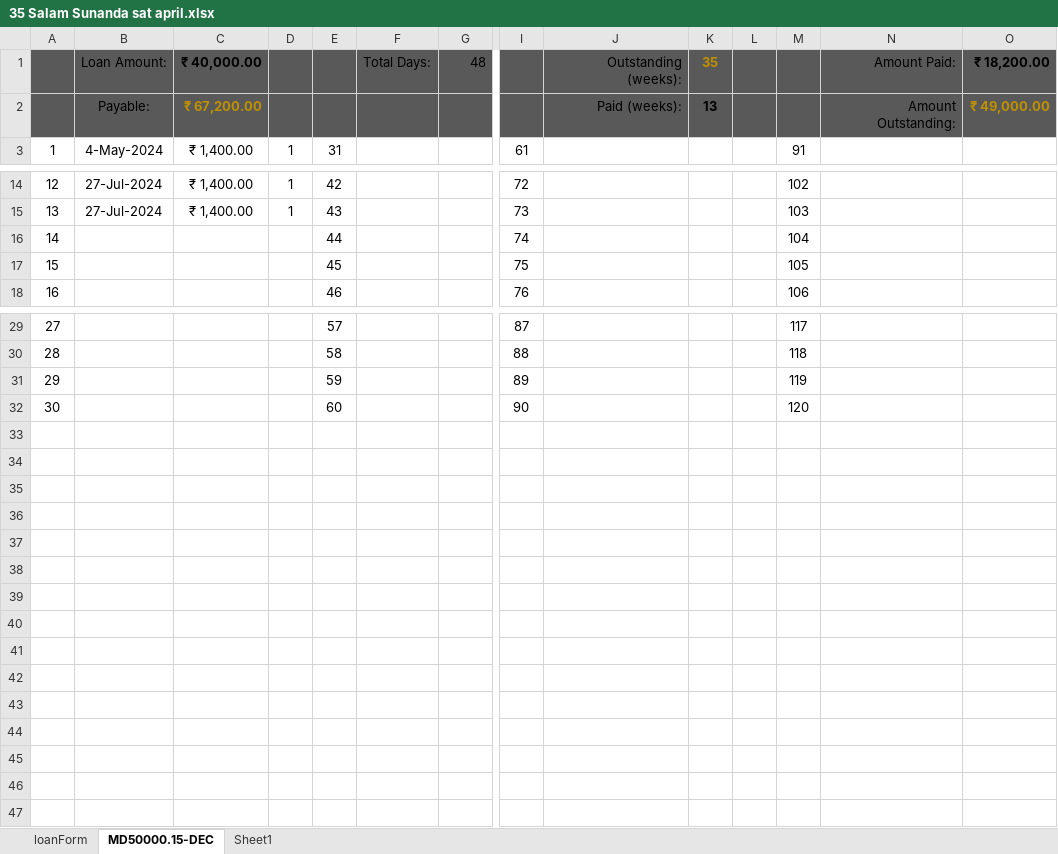
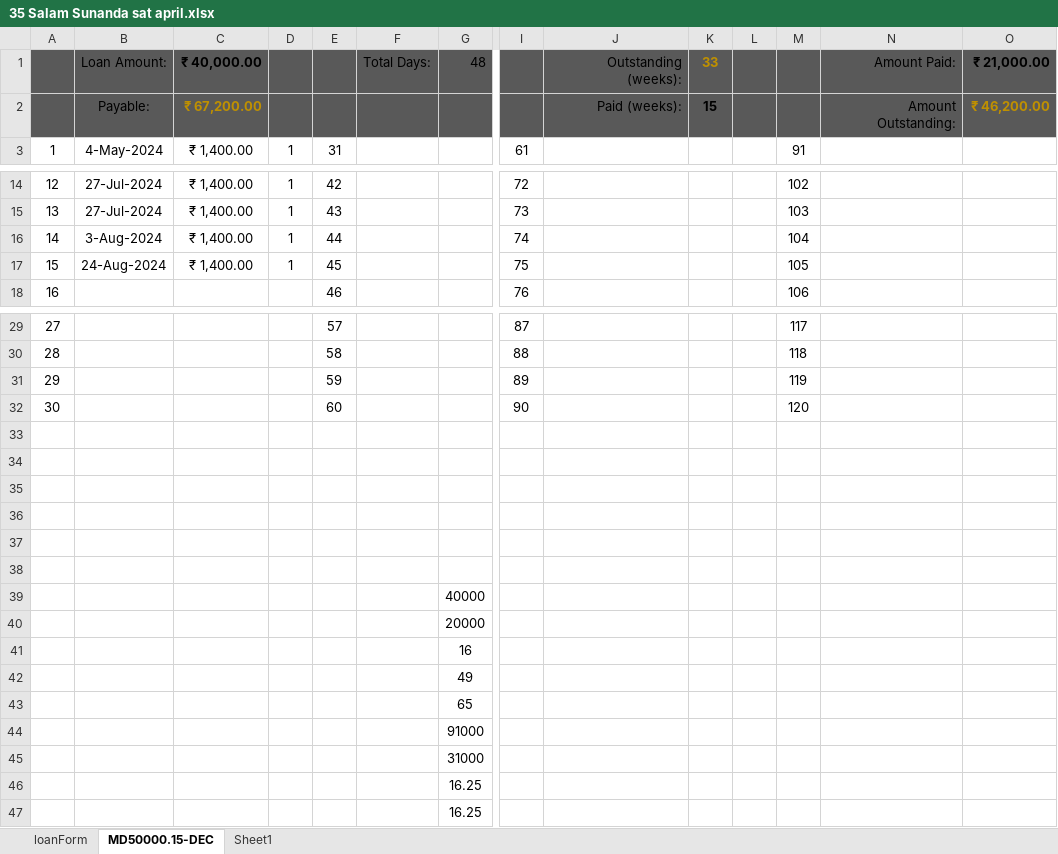
Before and after one commit to aboongm/tungfamFinance, an Excel workbook: LoanOfficer-A/2023/35 Salam Sunanda sat april.xlsx, sheet MD50000.15-DEC, drawn as a sheet; only a part is shown, gaps mark what is left out; values as stored, in another font and other column widths than the file's, no borders; rows hold the shown columns only; the diff names each change by its address in the sheet, - before the commit and + after, or states it on an @@ line.

```diff
--- a/LoanOfficer-A/2023/35 Salam Sunanda sat april.xlsx (sheet MD50000.15-DEC)
+++ b/LoanOfficer-A/2023/35 Salam Sunanda sat april.xlsx (sheet MD50000.15-DEC)
-K1: 35
+K1: 33
-O1: ₹ 18,200.00
+O1: ₹ 21,000.00
-K2: 13
+K2: 15
-O2: ₹ 49,000.00
+O2: ₹ 46,200.00
-B16: (empty)
+B16: 3-Aug-2024
-C16:C17: (empty)
+C16:C17: ₹ 1,400.00
-D16:D17: (empty)
+D16:D17: 1
-B17: (empty)
+B17: 24-Aug-2024
+row 33: (empty)
+row 34: (empty)
+row 35: (empty)
+row 36: (empty)
+row 37: (empty)
+row 38: (empty)
+row 39:  |  |  |  |  |  | 40000
+row 40:  |  |  |  |  |  | 20000
+row 41:  |  |  |  |  |  | 16
+row 42:  |  |  |  |  |  | 49
+row 43:  |  |  |  |  |  | 65
+row 44:  |  |  |  |  |  | 91000
+row 45:  |  |  |  |  |  | 31000
+row 46:  |  |  |  |  |  | 16.25
+row 47:  |  |  |  |  |  | 16.25
```
Also changed, not shown: Financials.xlsx, LoanOfficer-A/2023/47 Thongram Rambhabati.xlsx, 54 other files.
